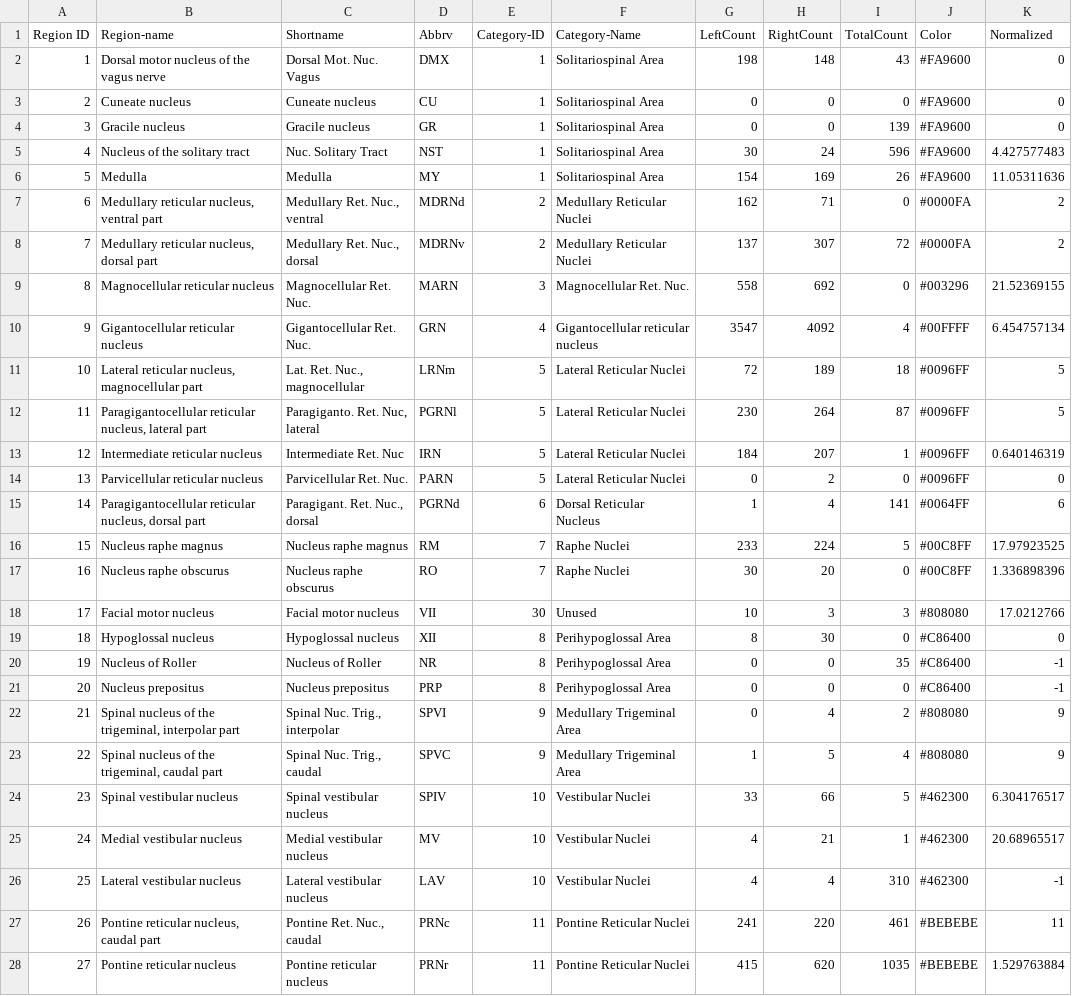
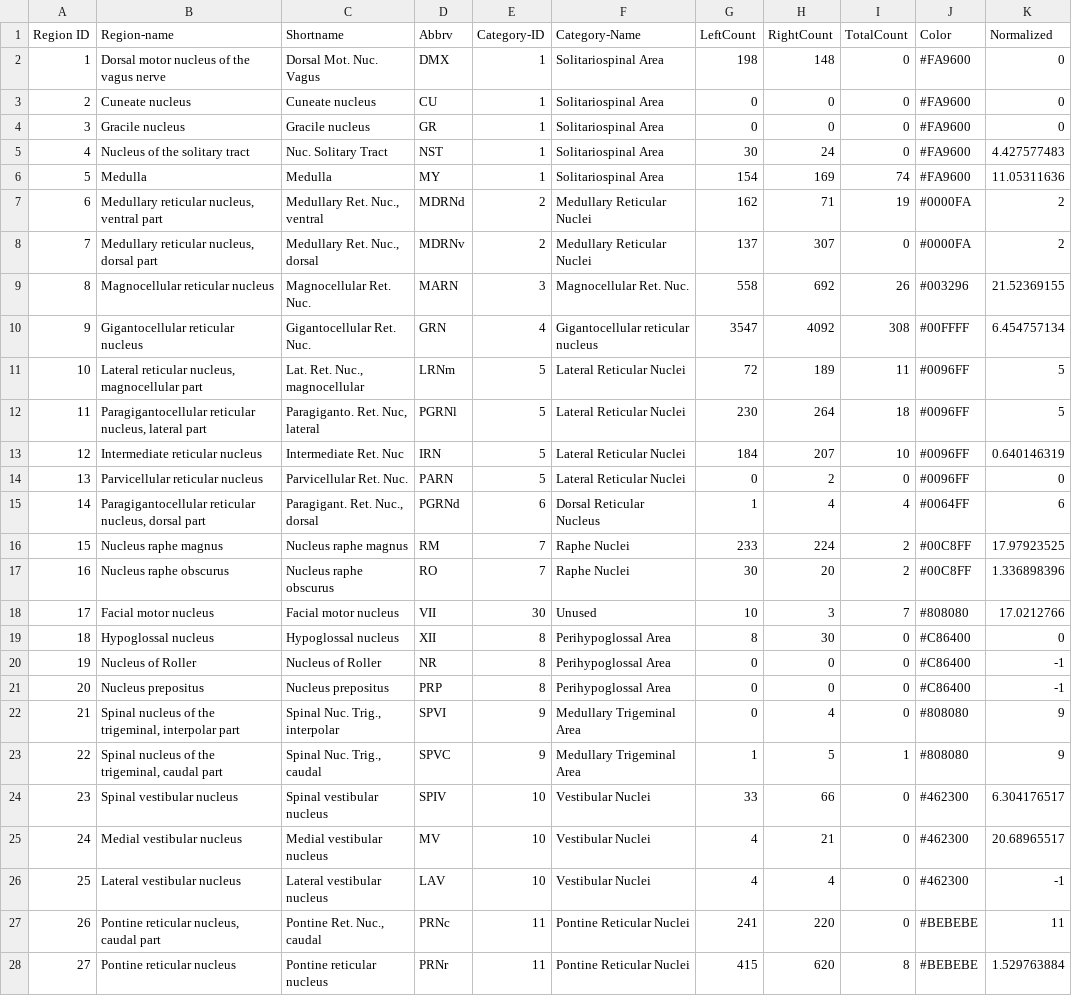
Before and after one commit to JamesChoi94/3dmousebrain, a CSV file: public/datasets/179.csv, drawn as a sheet; only a part is shown; the diff covers the shown part only.

```diff
--- a/public/datasets/179.csv
+++ b/public/datasets/179.csv
@@ -1,28 +1,28 @@
 Region ID,Region-name,Shortname,Abbrv,Category-ID,Category-Name,LeftCount,RightCount,TotalCount,Color,Normalized
-1,Dorsal motor nucleus of the vagus nerve,Dorsal Mot. Nuc. Vagus,DMX,1,Solitariospinal Area,198,148,43,#FA9600,0
+1,Dorsal motor nucleus of the vagus nerve,Dorsal Mot. Nuc. Vagus,DMX,1,Solitariospinal Area,198,148,0,#FA9600,0
 2,Cuneate nucleus,Cuneate nucleus,CU,1,Solitariospinal Area,0,0,0,#FA9600,0
-3,Gracile nucleus,Gracile nucleus,GR,1,Solitariospinal Area,0,0,139,#FA9600,0
-4,Nucleus of the solitary tract,Nuc. Solitary Tract,NST,1,Solitariospinal Area,30,24,596,#FA9600,4.427577483
-5,Medulla,Medulla,MY,1,Solitariospinal Area,154,169,26,#FA9600,11.05311636
-6,"Medullary reticular nucleus, ventral part","Medullary Ret. Nuc., ventral",MDRNd,2,Medullary Reticular Nuclei,162,71,0,#0000FA,2
-7,"Medullary reticular nucleus, dorsal part","Medullary Ret. Nuc., dorsal",MDRNv,2,Medullary Reticular Nuclei,137,307,72,#0000FA,2
-8,Magnocellular reticular nucleus,Magnocellular Ret. Nuc.,MARN,3,Magnocellular Ret. Nuc.,558,692,0,#003296,21.52369155
-9,Gigantocellular reticular nucleus,Gigantocellular Ret. Nuc.,GRN,4,Gigantocellular reticular nucleus,3547,4092,4,#00FFFF,6.454757134
-10,"Lateral reticular nucleus, magnocellular part","Lat. Ret. Nuc., magnocellular",LRNm,5,Lateral Reticular Nuclei,72,189,18,#0096FF,5
-11,"Paragigantocellular reticular nucleus, lateral part","Paragiganto. Ret. Nuc, lateral",PGRNl,5,Lateral Reticular Nuclei,230,264,87,#0096FF,5
-12,Intermediate reticular nucleus,Intermediate Ret. Nuc,IRN,5,Lateral Reticular Nuclei,184,207,1,#0096FF,0.640146319
+3,Gracile nucleus,Gracile nucleus,GR,1,Solitariospinal Area,0,0,0,#FA9600,0
+4,Nucleus of the solitary tract,Nuc. Solitary Tract,NST,1,Solitariospinal Area,30,24,0,#FA9600,4.427577483
+5,Medulla,Medulla,MY,1,Solitariospinal Area,154,169,74,#FA9600,11.05311636
+6,"Medullary reticular nucleus, ventral part","Medullary Ret. Nuc., ventral",MDRNd,2,Medullary Reticular Nuclei,162,71,19,#0000FA,2
+7,"Medullary reticular nucleus, dorsal part","Medullary Ret. Nuc., dorsal",MDRNv,2,Medullary Reticular Nuclei,137,307,0,#0000FA,2
+8,Magnocellular reticular nucleus,Magnocellular Ret. Nuc.,MARN,3,Magnocellular Ret. Nuc.,558,692,26,#003296,21.52369155
+9,Gigantocellular reticular nucleus,Gigantocellular Ret. Nuc.,GRN,4,Gigantocellular reticular nucleus,3547,4092,308,#00FFFF,6.454757134
+10,"Lateral reticular nucleus, magnocellular part","Lat. Ret. Nuc., magnocellular",LRNm,5,Lateral Reticular Nuclei,72,189,11,#0096FF,5
+11,"Paragigantocellular reticular nucleus, lateral part","Paragiganto. Ret. Nuc, lateral",PGRNl,5,Lateral Reticular Nuclei,230,264,18,#0096FF,5
+12,Intermediate reticular nucleus,Intermediate Ret. Nuc,IRN,5,Lateral Reticular Nuclei,184,207,10,#0096FF,0.640146319
 13,Parvicellular reticular nucleus,Parvicellular Ret. Nuc.,PARN,5,Lateral Reticular Nuclei,0,2,0,#0096FF,0
-14,"Paragigantocellular reticular nucleus, dorsal part","Paragigant. Ret. Nuc., dorsal",PGRNd,6,Dorsal Reticular Nucleus,1,4,141,#0064FF,6
-15,Nucleus raphe magnus,Nucleus raphe magnus,RM,7,Raphe Nuclei,233,224,5,#00C8FF,17.97923525
-16,Nucleus raphe obscurus,Nucleus raphe obscurus,RO,7,Raphe Nuclei,30,20,0,#00C8FF,1.336898396
-17,Facial motor nucleus,Facial motor nucleus,VII,30,Unused,10,3,3,#808080,17.0212766
+14,"Paragigantocellular reticular nucleus, dorsal part","Paragigant. Ret. Nuc., dorsal",PGRNd,6,Dorsal Reticular Nucleus,1,4,4,#0064FF,6
+15,Nucleus raphe magnus,Nucleus raphe magnus,RM,7,Raphe Nuclei,233,224,2,#00C8FF,17.97923525
+16,Nucleus raphe obscurus,Nucleus raphe obscurus,RO,7,Raphe Nuclei,30,20,2,#00C8FF,1.336898396
+17,Facial motor nucleus,Facial motor nucleus,VII,30,Unused,10,3,7,#808080,17.0212766
 18,Hypoglossal nucleus,Hypoglossal nucleus,XII,8,Perihypoglossal Area,8,30,0,#C86400,0
-19,Nucleus of Roller,Nucleus of Roller,NR,8,Perihypoglossal Area,0,0,35,#C86400,-1
+19,Nucleus of Roller,Nucleus of Roller,NR,8,Perihypoglossal Area,0,0,0,#C86400,-1
 20,Nucleus prepositus,Nucleus prepositus,PRP,8,Perihypoglossal Area,0,0,0,#C86400,-1
-21,"Spinal nucleus of the trigeminal, interpolar part","Spinal Nuc. Trig., interpolar",SPVI,9,Medullary Trigeminal Area,0,4,2,#808080,9
-22,"Spinal nucleus of the trigeminal, caudal part","Spinal Nuc. Trig., caudal",SPVC,9,Medullary Trigeminal Area,1,5,4,#808080,9
-23,Spinal vestibular nucleus,Spinal vestibular nucleus,SPIV,10,Vestibular Nuclei,33,66,5,#462300,6.304176517
-24,Medial vestibular nucleus,Medial vestibular nucleus,MV,10,Vestibular Nuclei,4,21,1,#462300,20.68965517
-25,Lateral vestibular nucleus,Lateral vestibular nucleus,LAV,10,Vestibular Nuclei,4,4,310,#462300,-1
-26,"Pontine reticular nucleus, caudal part","Pontine Ret. Nuc., caudal",PRNc,11,Pontine Reticular Nuclei,241,220,461,#BEBEBE,11
-27,Pontine reticular nucleus,Pontine reticular nucleus,PRNr,11,Pontine Reticular Nuclei,415,620,1035,#BEBEBE,1.529763884
+21,"Spinal nucleus of the trigeminal, interpolar part","Spinal Nuc. Trig., interpolar",SPVI,9,Medullary Trigeminal Area,0,4,0,#808080,9
+22,"Spinal nucleus of the trigeminal, caudal part","Spinal Nuc. Trig., caudal",SPVC,9,Medullary Trigeminal Area,1,5,1,#808080,9
+23,Spinal vestibular nucleus,Spinal vestibular nucleus,SPIV,10,Vestibular Nuclei,33,66,0,#462300,6.304176517
+24,Medial vestibular nucleus,Medial vestibular nucleus,MV,10,Vestibular Nuclei,4,21,0,#462300,20.68965517
+25,Lateral vestibular nucleus,Lateral vestibular nucleus,LAV,10,Vestibular Nuclei,4,4,0,#462300,-1
+26,"Pontine reticular nucleus, caudal part","Pontine Ret. Nuc., caudal",PRNc,11,Pontine Reticular Nuclei,241,220,0,#BEBEBE,11
+27,Pontine reticular nucleus,Pontine reticular nucleus,PRNr,11,Pontine Reticular Nuclei,415,620,8,#BEBEBE,1.529763884
```
Also changed, not shown: 39 edited cells elsewhere in this file, public/datasets/174-cat-norm.csv, public/datasets/176-cat-norm.csv, 11 other files.
